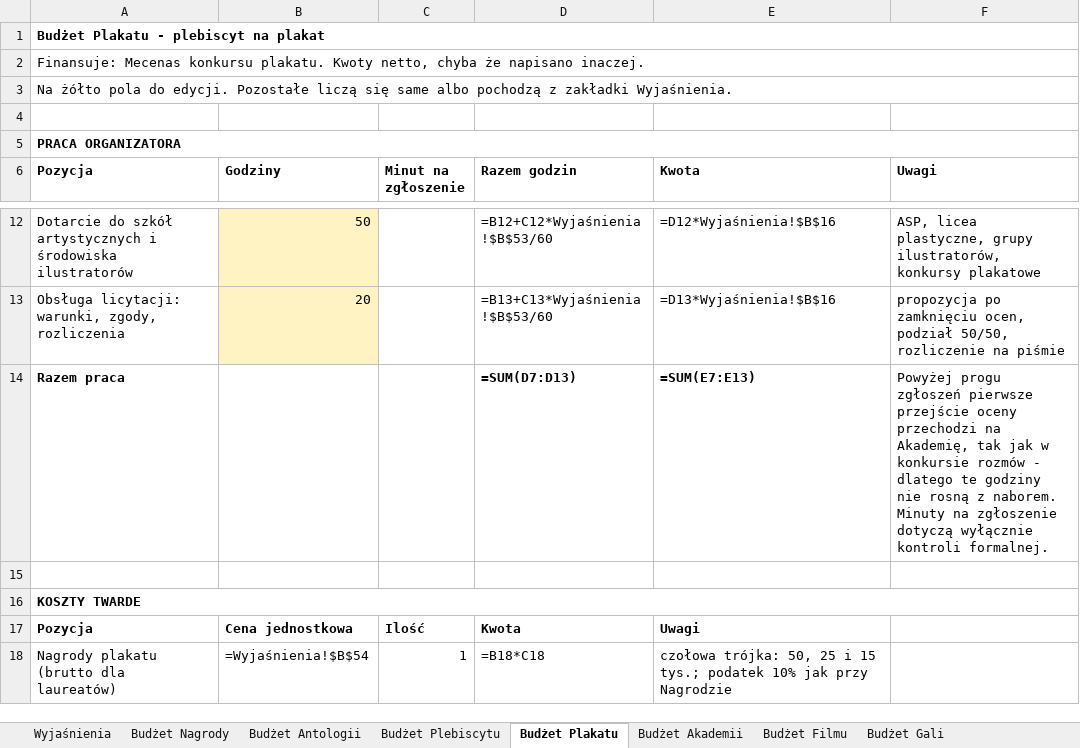
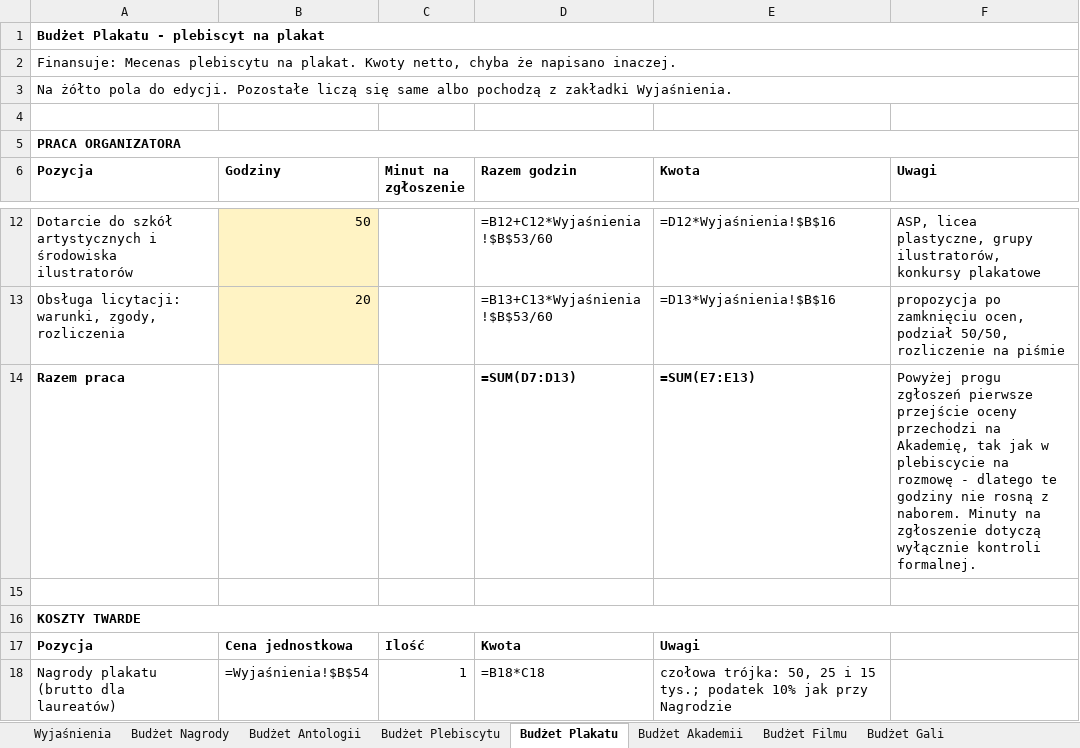
Before and after one commit to kolbinski/konstela, an Excel workbook: budzet-edycji-pierwszej.xlsx, sheet Budżet Plakatu, drawn as a sheet; only a part is shown, gaps mark what is left out; values as stored, in another font and other column widths than the file's, no borders; formulas without a stored value are shown as written; the diff names each change by its address in the sheet, - before the commit and + after, or states it on an @@ line.

```diff
--- a/budzet-edycji-pierwszej.xlsx (sheet Budżet Plakatu)
+++ b/budzet-edycji-pierwszej.xlsx (sheet Budżet Plakatu)
-A2 (Pozycja): Finansuje: Mecenas konkursu plakatu. Kwoty netto,…
+A2 (Pozycja): Finansuje: Mecenas plebiscytu na plakat. Kwoty netto,…
-F14 (Uwagi): …jak w konkursie rozmów - dlatego…
+F14 (Uwagi): …jak w plebiscycie na rozmowę - dlatego…
```
Also changed, not shown: sheet Wyjaśnienia, sheet Budżet Plebiscytu.
